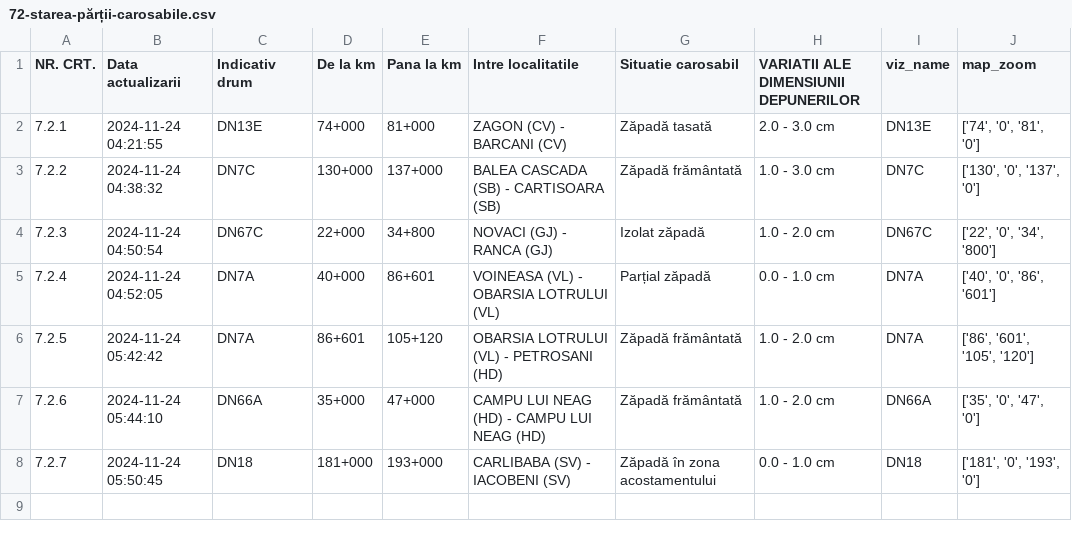
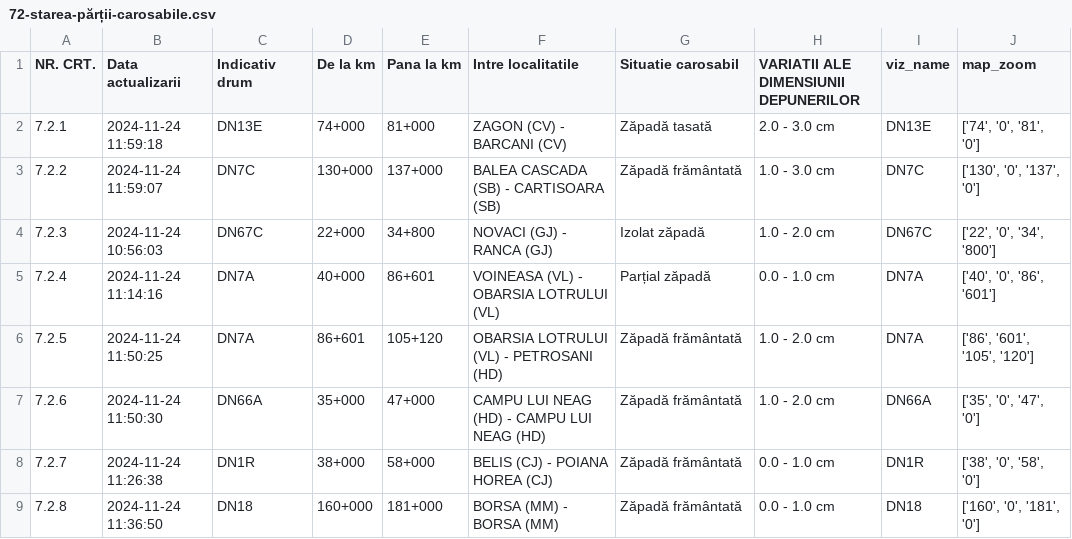
Before and after one commit to gov2-ro/prometeu, a CSV file: data/andnet/csv/72-starea-părții-carosabile.csv, drawn as a sheet.

```diff
--- a/data/andnet/csv/72-starea-părții-carosabile.csv
+++ b/data/andnet/csv/72-starea-părții-carosabile.csv
@@ -1,8 +1,9 @@
 NR. CRT.,Data actualizarii,Indicativ drum,De la km,Pana la km,Intre localitatile,Situatie carosabil,VARIATII ALE DIMENSIUNII DEPUNERILOR,viz_name,map_zoom
-7.2.1,2024-11-24 04:21:55,DN13E,74+000,81+000,ZAGON (CV) - BARCANI (CV),Zăpadă tasată,2.0 - 3.0 cm,DN13E,"['74', '0', '81', '0']"
-7.2.2,2024-11-24 04:38:32,DN7C,130+000,137+000,BALEA CASCADA (SB) - CARTISOARA (SB),Zăpadă frământată,1.0 - 3.0 cm,DN7C,"['130', '0', '137', '0']"
-7.2.3,2024-11-24 04:50:54,DN67C,22+000,34+800,NOVACI (GJ) - RANCA (GJ),Izolat zăpadă,1.0 - 2.0 cm,DN67C,"['22', '0', '34', '800']"
-7.2.4,2024-11-24 04:52:05,DN7A,40+000,86+601,VOINEASA (VL) - OBARSIA LOTRULUI (VL),Parțial zăpadă,0.0 - 1.0 cm,DN7A,"['40', '0', '86', '601']"
-7.2.5,2024-11-24 05:42:42,DN7A,86+601,105+120,OBARSIA LOTRULUI (VL) - PETROSANI (HD),Zăpadă frământată,1.0 - 2.0 cm,DN7A,"['86', '601', '105', '120']"
-7.2.6,2024-11-24 05:44:10,DN66A,35+000,47+000,CAMPU LUI NEAG (HD) - CAMPU LUI NEAG (HD),Zăpadă frământată,1.0 - 2.0 cm,DN66A,"['35', '0', '47', '0']"
-7.2.7,2024-11-24 05:50:45,DN18,181+000,193+000,CARLIBABA (SV) - IACOBENI (SV),Zăpadă în zona acostamentului,0.0 - 1.0 cm,DN18,"['181', '0', '193', '0']"
+7.2.1,2024-11-24 11:59:18,DN13E,74+000,81+000,ZAGON (CV) - BARCANI (CV),Zăpadă tasată,2.0 - 3.0 cm,DN13E,"['74', '0', '81', '0']"
+7.2.2,2024-11-24 11:59:07,DN7C,130+000,137+000,BALEA CASCADA (SB) - CARTISOARA (SB),Zăpadă frământată,1.0 - 3.0 cm,DN7C,"['130', '0', '137', '0']"
+7.2.3,2024-11-24 10:56:03,DN67C,22+000,34+800,NOVACI (GJ) - RANCA (GJ),Izolat zăpadă,1.0 - 2.0 cm,DN67C,"['22', '0', '34', '800']"
+7.2.4,2024-11-24 11:14:16,DN7A,40+000,86+601,VOINEASA (VL) - OBARSIA LOTRULUI (VL),Parțial zăpadă,0.0 - 1.0 cm,DN7A,"['40', '0', '86', '601']"
+7.2.5,2024-11-24 11:50:25,DN7A,86+601,105+120,OBARSIA LOTRULUI (VL) - PETROSANI (HD),Zăpadă frământată,1.0 - 2.0 cm,DN7A,"['86', '601', '105', '120']"
+7.2.6,2024-11-24 11:50:30,DN66A,35+000,47+000,CAMPU LUI NEAG (HD) - CAMPU LUI NEAG (HD),Zăpadă frământată,1.0 - 2.0 cm,DN66A,"['35', '0', '47', '0']"
+7.2.7,2024-11-24 11:26:38,DN1R,38+000,58+000,BELIS (CJ) - POIANA HOREA (CJ),Zăpadă frământată,0.0 - 1.0 cm,DN1R,"['38', '0', '58', '0']"
+7.2.8,2024-11-24 11:36:50,DN18,160+000,181+000,BORSA (MM) - BORSA (MM),Zăpadă frământată,0.0 - 1.0 cm,DN18,"['160', '0', '181', '0']"
```
Also changed, not shown: data/andnet/csv/73-măsuri.csv, data/andnet/csv/starea generala.csv, 24 other files.
